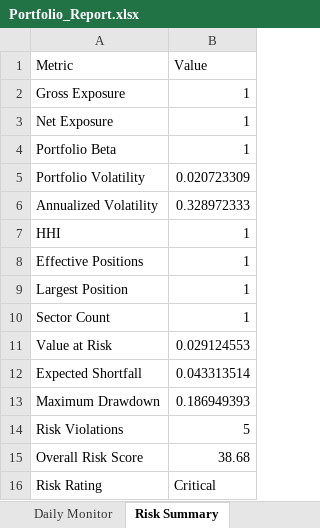
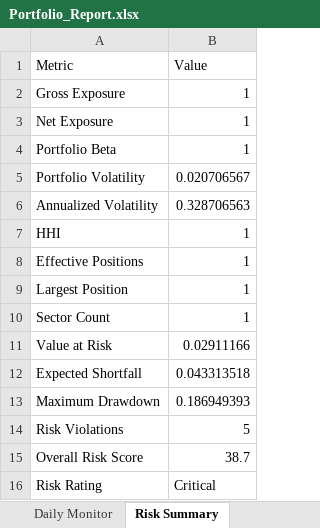
Before and after one commit to PavanSaiNekkala/Scanner, an Excel workbook: scanner_monitor/reports/latest/Portfolio_Report.xlsx, sheet Risk Summary, drawn as a sheet; values as stored, in another font and other column widths than the file's, no borders; the diff names each change by its address in the sheet, - before the commit and + after, or states it on an @@ line.

```diff
--- a/scanner_monitor/reports/latest/Portfolio_Report.xlsx (sheet Risk Summary)
+++ b/scanner_monitor/reports/latest/Portfolio_Report.xlsx (sheet Risk Summary)
-B5 (Value): 0.020723309
+B5 (Value): 0.020706567
-B6 (Value): 0.328972333
+B6 (Value): 0.328706563
-B11 (Value): 0.029124553
+B11 (Value): 0.02911166
-B12 (Value): 0.043313514
+B12 (Value): 0.043313518
-B15 (Value): 38.68
+B15 (Value): 38.7
```
Also changed, not shown: sheet Holdings, sheet Daily Monitor, sheet Metadata, 13 other files.
